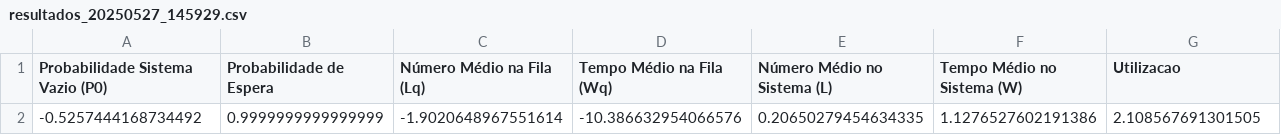
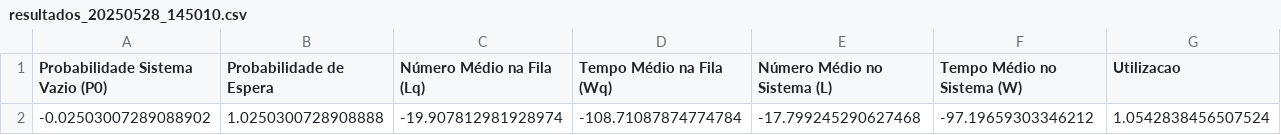
Before and after one commit to gscarabeli/fila-mmc-projeto, a CSV file: assets/resultados_20250528_145010.csv (was assets/resultados_20250527_145929.csv), drawn as a sheet; only a part is shown; the diff names each change by its address in the sheet, - before the commit and + after, or states it on an @@ line.

```diff
--- a/assets/resultados_20250527_145929.csv
+++ b/assets/resultados_20250528_145010.csv
-A2 (Probabilidade Sistema Vazio (P0)): -0.5257444168734492
+A2 (Probabilidade Sistema Vazio (P0)): -0.02503007289088902
-B2 (Probabilidade de Espera): 0.9999999999999999
+B2 (Probabilidade de Espera): 1.0250300728908888
-C2 (Número Médio na Fila (Lq)): -1.9020648967551614
+C2 (Número Médio na Fila (Lq)): -19.907812981928974
-D2 (Tempo Médio na Fila (Wq)): -10.386632954066576
+D2 (Tempo Médio na Fila (Wq)): -108.71087874774784
-E2 (Número Médio no Sistema (L)): 0.20650279454634335
+E2 (Número Médio no Sistema (L)): -17.799245290627468
-F2 (Tempo Médio no Sistema (W)): 1.1276527602191386
+F2 (Tempo Médio no Sistema (W)): -97.19659303346212
-G2 (Utilizacao): 2.108567691301505
+G2 (Utilizacao): 1.0542838456507524
```
Also changed, not shown: 9 other files.
